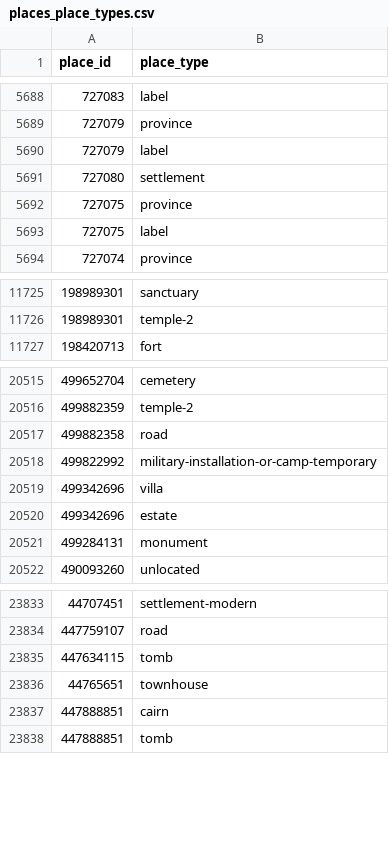
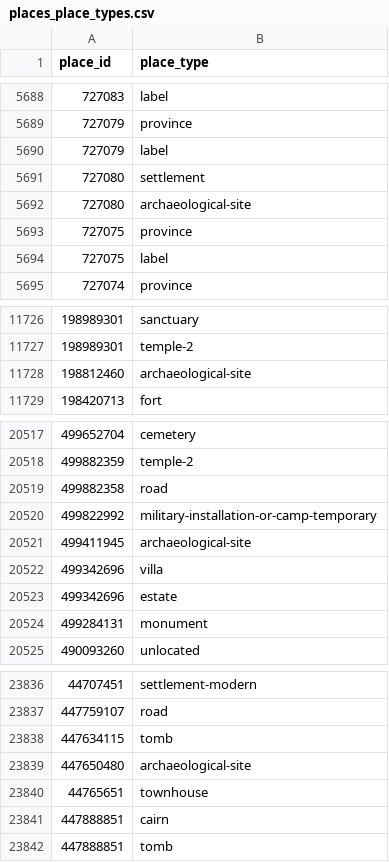
Before and after one commit to isawnyu/pleiades.datasets, a CSV file: data/gis/places_place_types.csv, drawn as a sheet; only a part is shown, gaps mark what is left out.

```diff
--- a/data/gis/places_place_types.csv
+++ b/data/gis/places_place_types.csv
@@ -5691,2 +5691,3 @@
 727080,settlement
+727080,archaeological-site
 727075,province
@@ -11726,2 +11727,3 @@
 198989301,temple-2
+198812460,archaeological-site
 198420713,fort
@@ -20518,2 +20520,3 @@
 499822992,military-installation-or-camp-temporary
+499411945,archaeological-site
 499342696,villa
@@ -23835,2 +23838,3 @@
 447634115,tomb
+447650480,archaeological-site
 44765651,townhouse
```
Also changed, not shown: 1 other file.
